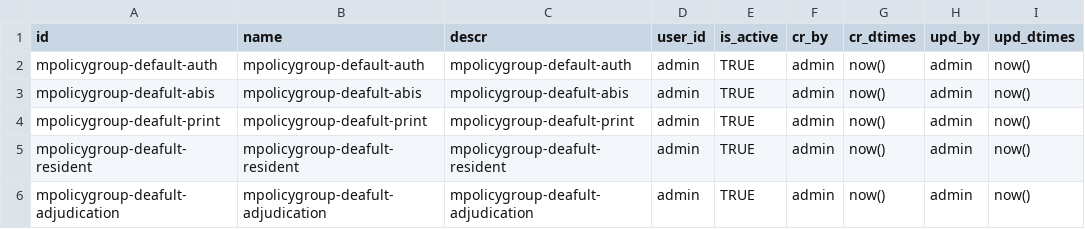
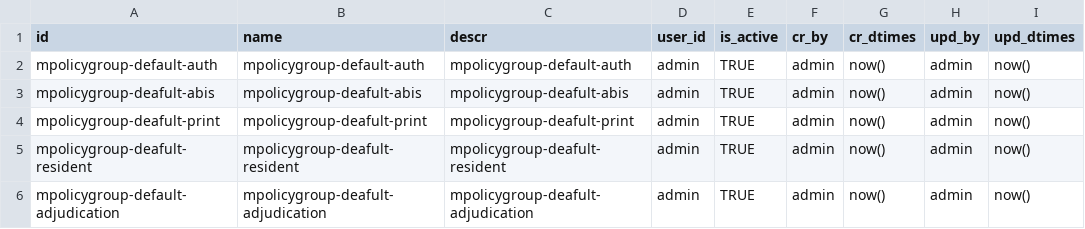
Before and after one commit to mosip/partner-management-services, a CSV file: db_scripts/mosip_pms/dml/pms-policy_group.csv, drawn as a sheet.

Commit message:
Update pms-policy_group.csv

```diff
--- a/db_scripts/mosip_pms/dml/pms-policy_group.csv
+++ b/db_scripts/mosip_pms/dml/pms-policy_group.csv
@@ -5,2 +5,2 @@ mpolicygroup-deafult-print,mpolicygroup-deafult-print,mpolicygroup-deafult-print
 mpolicygroup-deafult-resident,mpolicygroup-deafult-resident,mpolicygroup-deafult-resident,admin,TRUE,admin,now(),admin,now()
-mpolicygroup-deafult-adjudication,mpolicygroup-deafult-adjudication,mpolicygroup-deafult-adjudication,admin,TRUE,admin,now(),admin,now()
+mpolicygroup-default-adjudication,mpolicygroup-deafult-adjudication,mpolicygroup-deafult-adjudication,admin,TRUE,admin,now(),admin,now()
```
